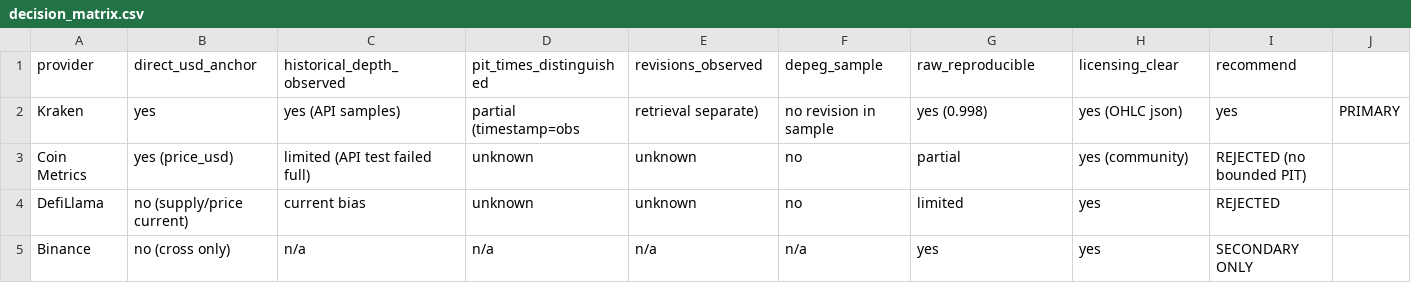
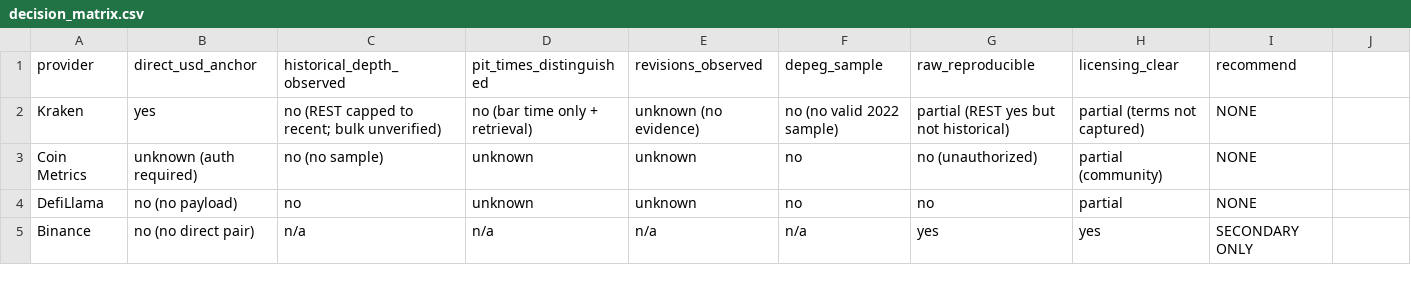
Before and after one commit to larslarsen/Crypto-Multifactor-Bot, a CSV file: research/fx_002/decision_matrix.csv, drawn as a sheet.

```diff
--- a/research/fx_002/decision_matrix.csv
+++ b/research/fx_002/decision_matrix.csv
@@ -1,5 +1,5 @@
 provider,direct_usd_anchor,historical_depth_observed,pit_times_distinguished,revisions_observed,depeg_sample,raw_reproducible,licensing_clear,recommend
-Kraken,yes,yes (API samples),partial (timestamp=obs, retrieval separate),no revision in sample,yes (0.998),yes (OHLC json),yes,PRIMARY
-Coin Metrics,yes (price_usd),limited (API test failed full),unknown,unknown,no,partial,yes (community),REJECTED (no bounded PIT)
-DefiLlama,no (supply/price current),current bias,unknown,unknown,no,limited,yes,REJECTED
-Binance,no (cross only),n/a,n/a,n/a,n/a,yes,yes,SECONDARY ONLY
+Kraken,yes,no (REST capped to recent; bulk unverified),no (bar time only + retrieval),unknown (no evidence),no (no valid 2022 sample),partial (REST yes but not historical),partial (terms not captured),NONE
+Coin Metrics,unknown (auth required),no (no sample),unknown,unknown,no,no (unauthorized),partial (community),NONE
+DefiLlama,no (no payload),no,unknown,unknown,no,no,partial, NONE
+Binance,no (no direct pair),n/a,n/a,n/a,n/a,yes,yes,SECONDARY ONLY
```
Also changed, not shown: research/fx_002/EVIDENCE_REGISTER.csv, 11 other files.
